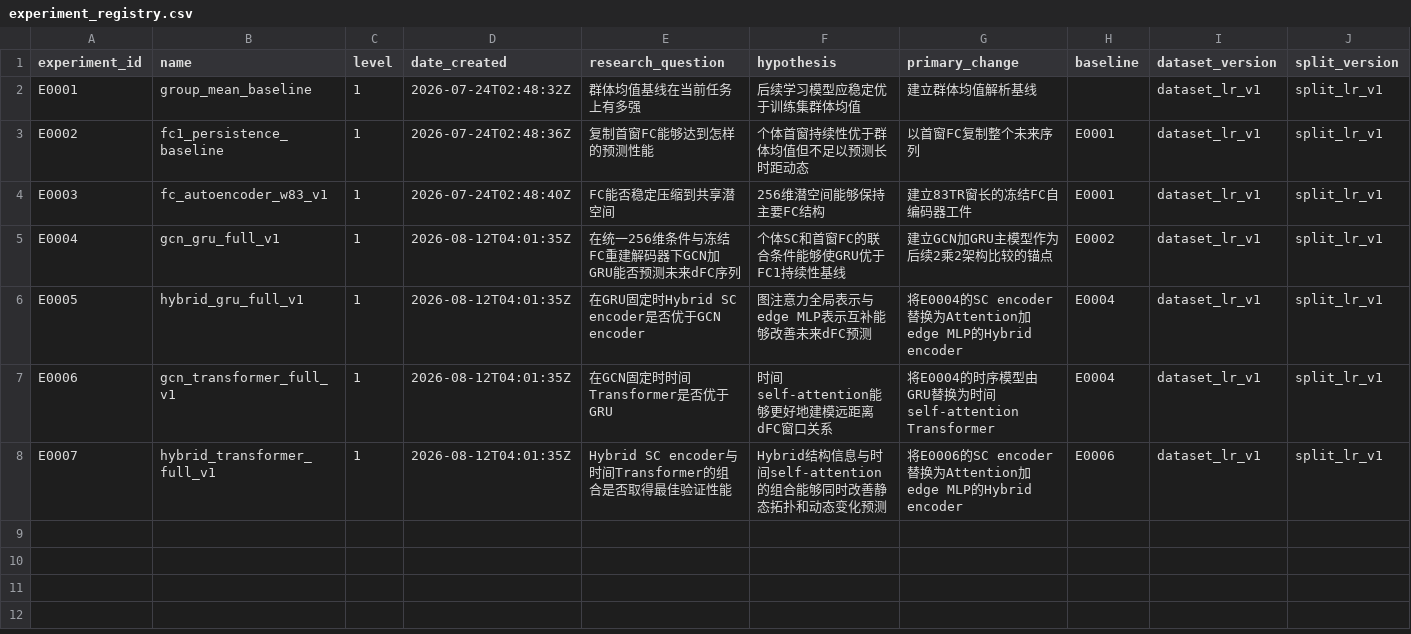
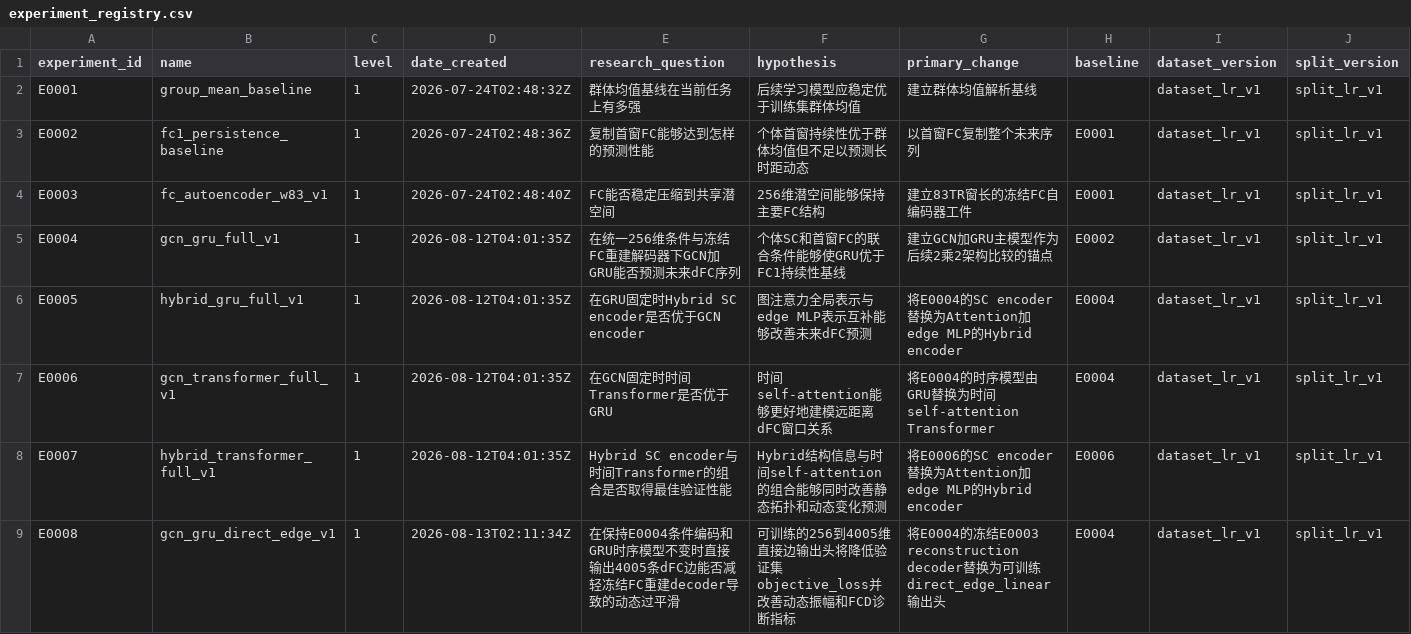
Before and after one commit to Face233/SC2dFC, a CSV file: reports/experiment_registry.csv, drawn as a sheet; only a part is shown; rows hold the shown columns only; the diff names each change by its address in the sheet, - before the commit and + after, or states it on an @@ line.

Commit message:
feat: add E0008 direct dFC output head

```diff
--- a/reports/experiment_registry.csv
+++ b/reports/experiment_registry.csv
+row 9: E0008 | gcn_gru_direct_edge_v1 | 1 | 2026-08-13T02:11:34Z | 在保持E0004条件编码和GRU时序模型不变时直接输出4005条dFC边能否减轻冻结FC重建decoder导致的动态过平滑 | 可训练的256到4005维直接边输出头将降低验证集objective_loss并改善动态振幅和FCD诊断指标 | 将E0004的冻结E0003 reconstruction decoder替换为可训练direct_edge_linear输出头 | E0004 | dataset_lr_v1 | split_lr_v1
```
Also changed, not shown: 9 other files.
